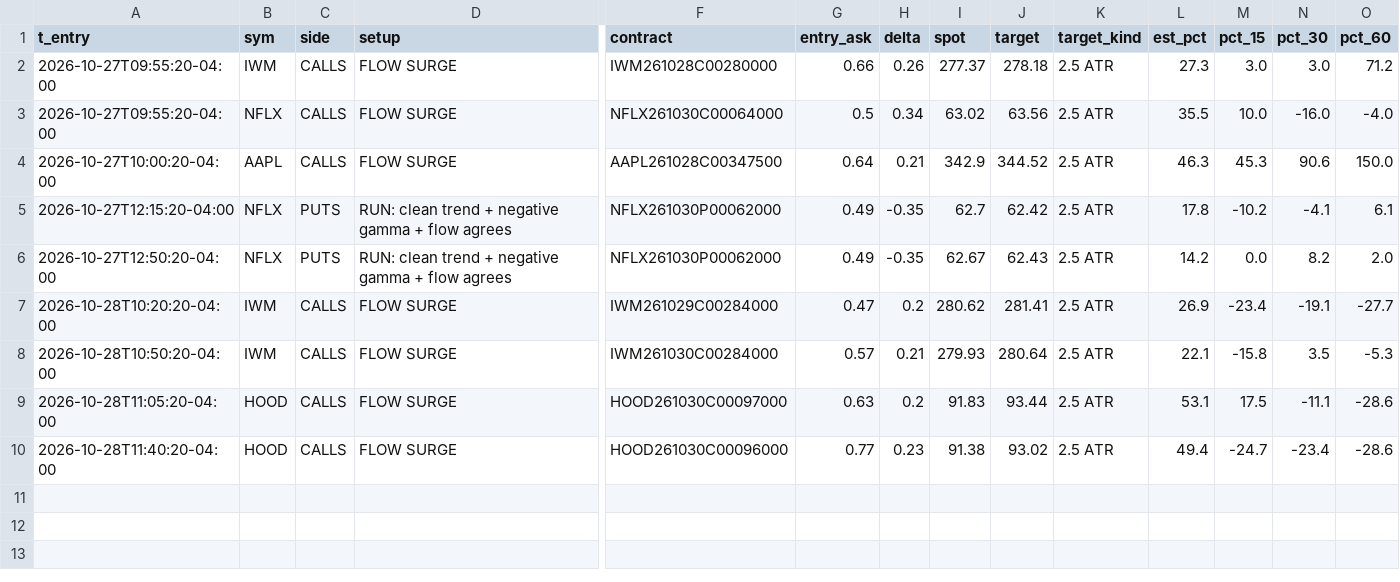
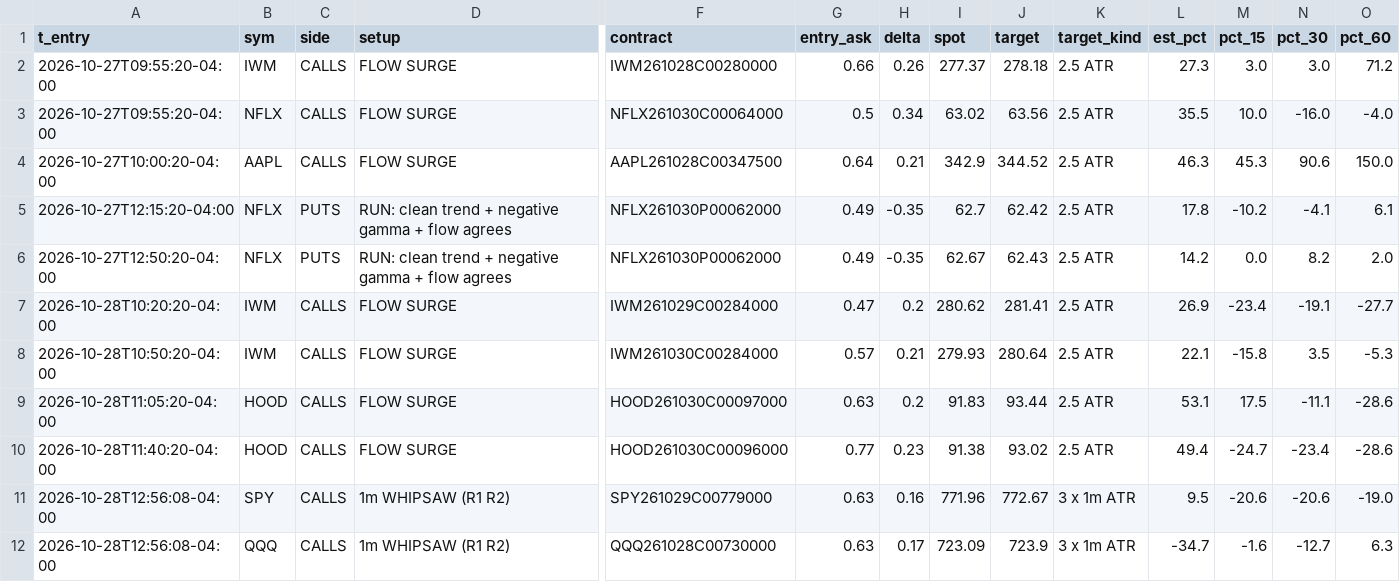
Before and after one commit to jnewsom188327/stoch-bot, a CSV file: gex_fires.csv, drawn as a sheet; only a part is shown, gaps mark what is left out; rows hold the shown columns only; the diff names each change by its address in the sheet, - before the commit and + after, or states it on an @@ line.

```diff
--- a/gex_fires.csv
+++ b/gex_fires.csv
+row 11: 2026-10-28T12:56:08-04:00 | SPY | CALLS | 1m WHIPSAW (R1 R2) | SPY261029C00779000 | 0.63 | 0.16 | 771.96 | 772.67 | 3 x 1m ATR | 9.5 | -20.6 | -20.6 | -19.0
+row 12: 2026-10-28T12:56:08-04:00 | QQQ | CALLS | 1m WHIPSAW (R1 R2) | QQQ261028C00730000 | 0.63 | 0.17 | 723.09 | 723.9 | 3 x 1m ATR | -34.7 | -1.6 | -12.7 | 6.3
```
Also changed, not shown: 4 other files.
